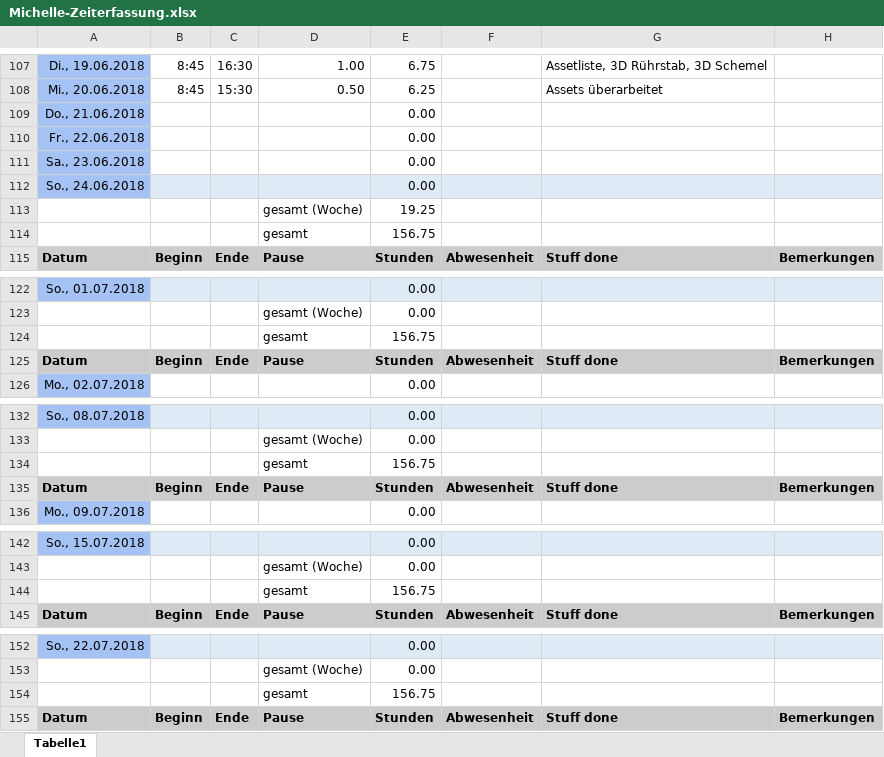
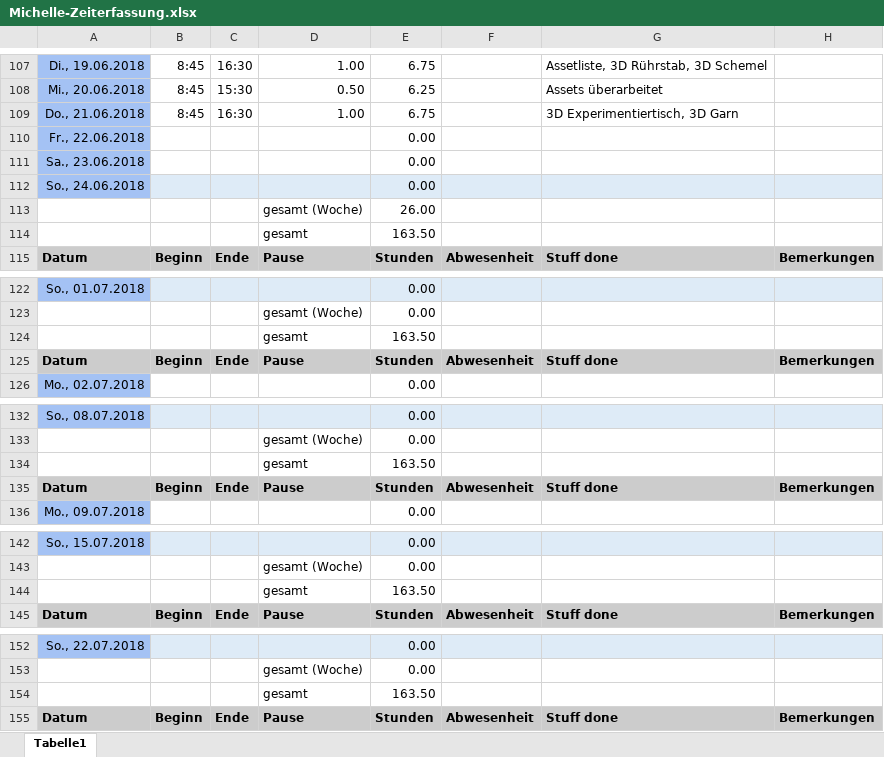
Before and after one commit to ArtjomProGrammer/Voodoo, an Excel workbook: _WIP/Michelle/Michelle-Zeiterfassung.xlsx, sheet Tabelle1, drawn as a sheet; only a part is shown, gaps mark what is left out; values as stored, in another font and other column widths than the file's, no borders; removed rows and columns are numbered as before the commit, all else as after; the diff covers the shown part only; the diff names each change by its address in the sheet, - before the commit and + after, or states it on an @@ line.

Commit message:
Assets & Zeiterfassung

```diff
--- a/_WIP/Michelle/Michelle-Zeiterfassung.xlsx (sheet Tabelle1)
+++ b/_WIP/Michelle/Michelle-Zeiterfassung.xlsx (sheet Tabelle1)
-row 109: Do., 21.06.2018 |  |  |  | 0.00
+row 109: Do., 21.06.2018 | 8:45 | 16:30 | 1.00 | 6.75 |  | 3D Experimentiertisch, 3D Garn
-E113: 19.25
+E113: 26.00
-E114: 156.75
+E114: 163.50
-E124: 156.75
+E124: 163.50
-E134: 156.75
+E134: 163.50
-E144: 156.75
+E144: 163.50
-E154: 156.75
+E154: 163.50
```
Also changed, not shown: 3 edited cells elsewhere in this sheet, 4 other files.
